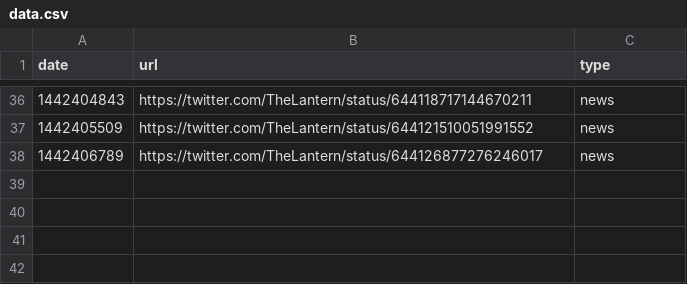
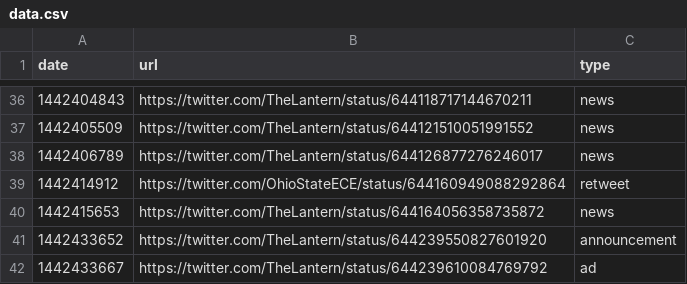
Before and after one commit to benlk/thelantern-sponsored, a CSV file: data.csv, drawn as a sheet; only a part is shown, gaps mark what is left out; the diff names each change by its address in the sheet, - before the commit and + after, or states it on an @@ line.

```diff
--- a/data.csv
+++ b/data.csv
+row 39: 1442414912 | https://twitter.com/OhioStateECE/status/644160949088292864 | retweet
+row 40: 1442415653 | https://twitter.com/TheLantern/status/644164056358735872 | news
+row 41: 1442433652 | https://twitter.com/TheLantern/status/644239550827601920 | announcement
+row 42: 1442433667 | https://twitter.com/TheLantern/status/644239610084769792 | ad
```
Also changed, not shown: 1 other file.
